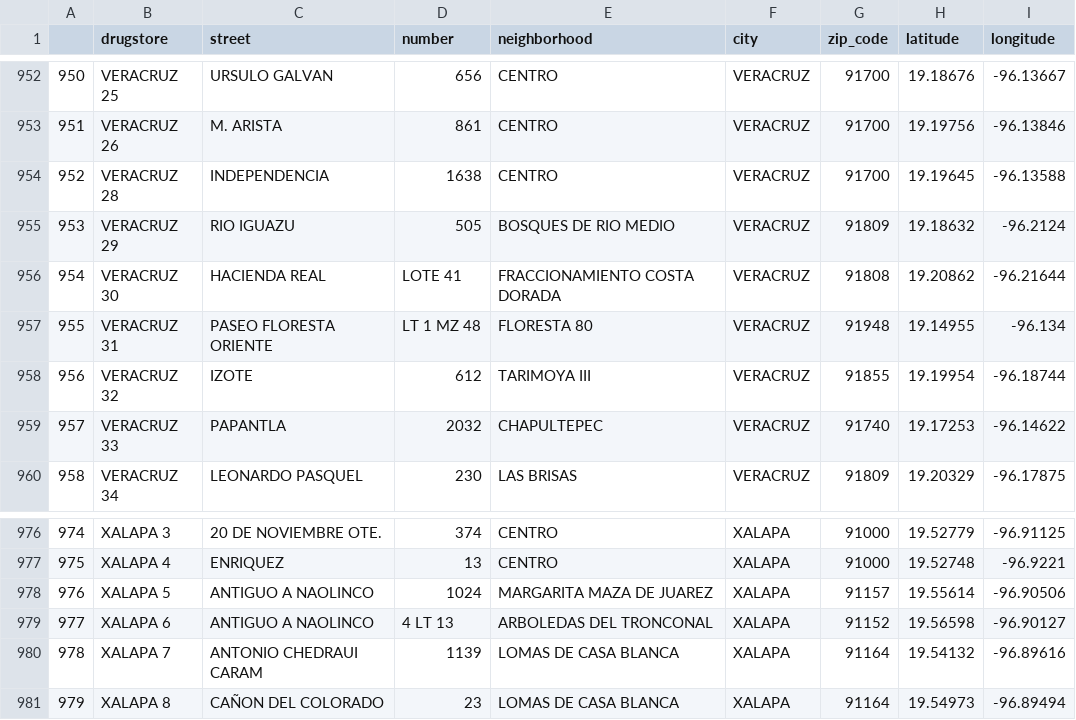
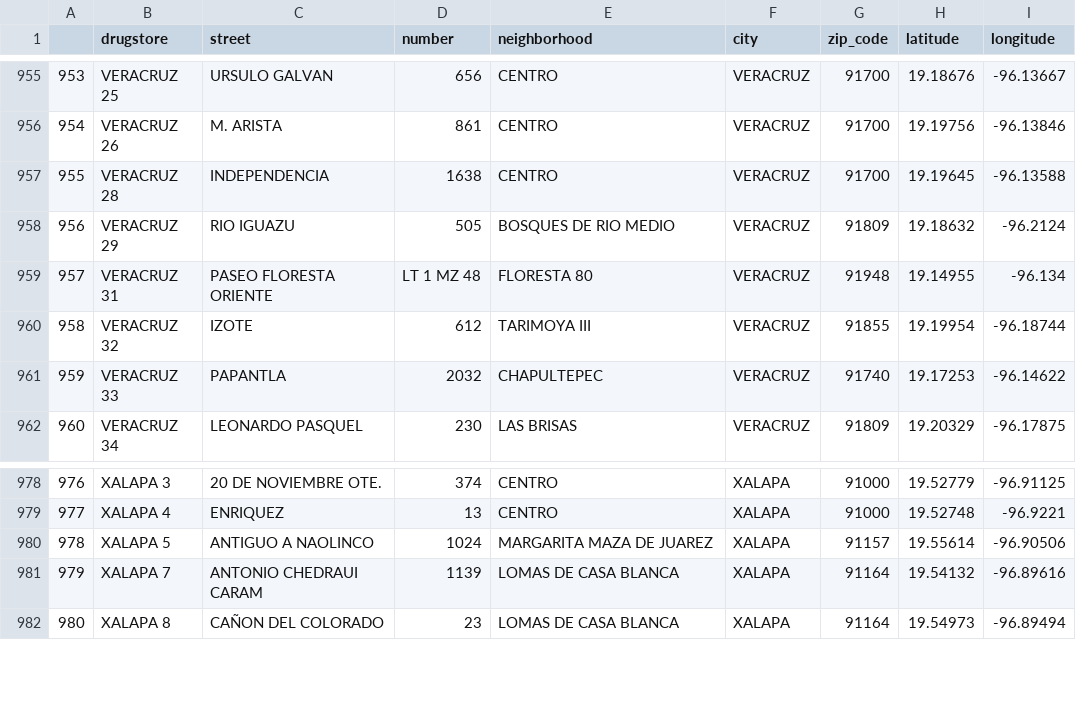
Before and after one commit to j3suslm/posit-projects, a CSV file: farmacias_similares/similares.csv, drawn as a sheet; only a part is shown, gaps mark what is left out; removed rows and columns are numbered as before the commit, all else as after; the diff covers the shown part only; the diff names each change by its address in the sheet, - before the commit and + after, or states it on an @@ line.

```diff
--- a/farmacias_similares/similares.csv
+++ b/farmacias_similares/similares.csv
@@ column A renumbered from row 39 down @@
-row 956: 954 | VERACRUZ 30 | HACIENDA REAL | LOTE 41 | FRACCIONAMIENTO COSTA DORADA | VERACRUZ | 91808 | 19.20862 | -96.21644
-row 979: 977 | XALAPA 6 | ANTIGUO A NAOLINCO | 4 LT 13 | ARBOLEDAS DEL TRONCONAL | XALAPA | 91152 | 19.56598 | -96.90127
```
Also changed, not shown: 10 added rows and 7 removed rows elsewhere in this file, 3 other files.
